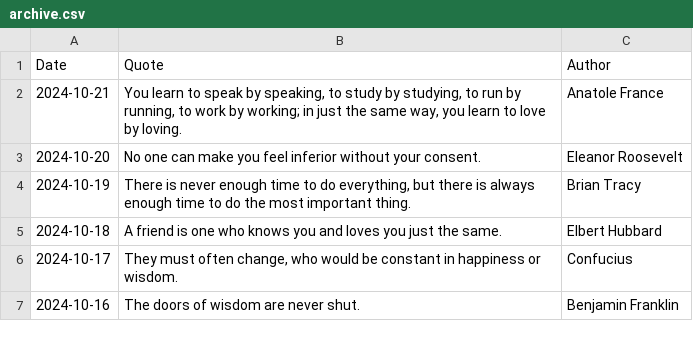
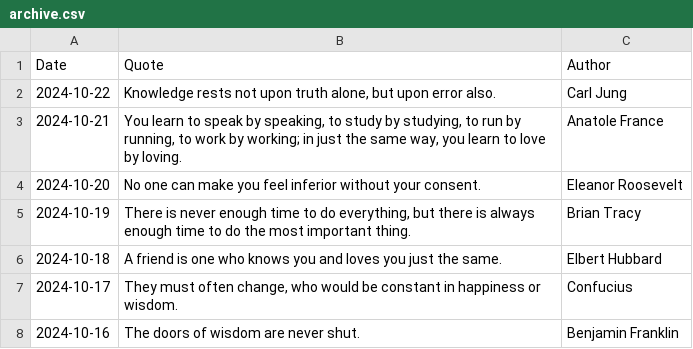
Before and after one commit to galwort/beautyisapattern, a CSV file: archive.csv, drawn as a sheet; only a part is shown.

```diff
--- a/archive.csv
+++ b/archive.csv
@@ -1,2 +1,3 @@
 Date,Quote,Author
+"2024-10-22","Knowledge rests not upon truth alone, but upon error also.","Carl Jung"
 "2024-10-21","You learn to speak by speaking, to study by studying, to run by running, to work by working; in just the same way, you learn to love by loving.","Anatole France"
```
Also changed, not shown: 2 other files.
